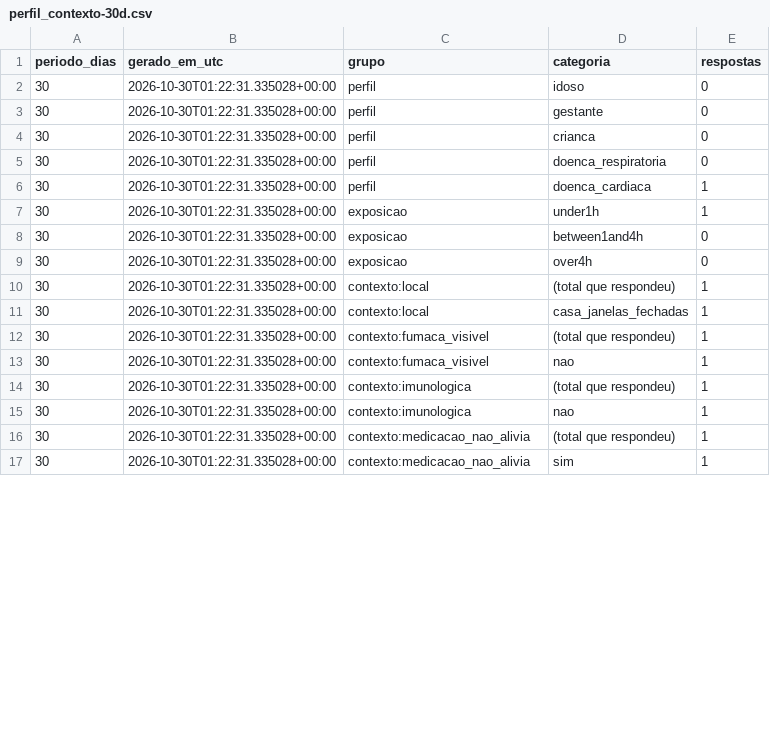
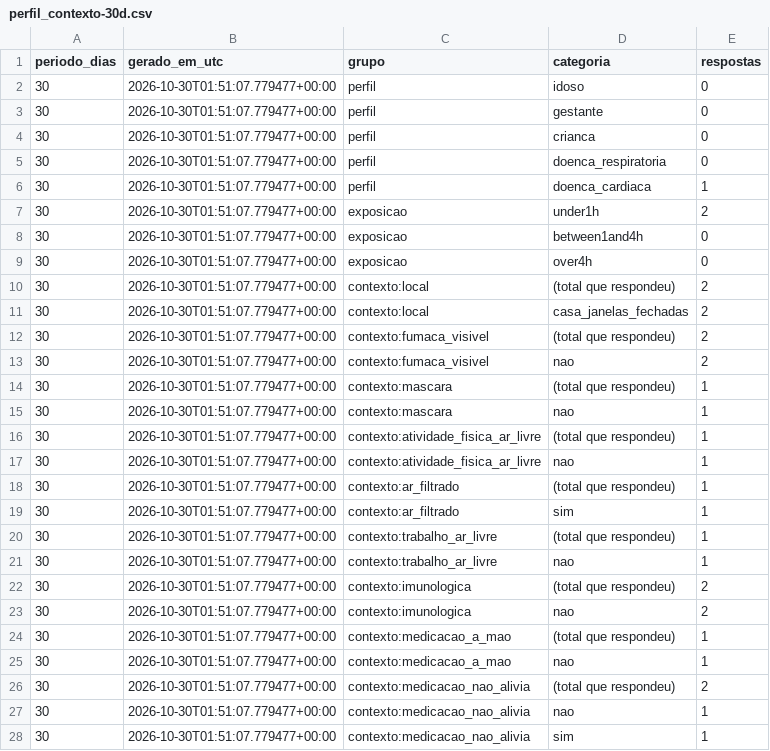
Before and after one commit to micael-oliveira-ufam/respirar-amazonas, a CSV file: docs/dados/csv/perfil_contexto-30d.csv, drawn as a sheet; only a part is shown; the diff covers the shown part only.

```diff
--- a/docs/dados/csv/perfil_contexto-30d.csv
+++ b/docs/dados/csv/perfil_contexto-30d.csv
@@ -1,17 +1,28 @@
 periodo_dias,gerado_em_utc,grupo,categoria,respostas
-30,2026-10-30T01:22:31.335028+00:00,perfil,idoso,0
-30,2026-10-30T01:22:31.335028+00:00,perfil,gestante,0
-30,2026-10-30T01:22:31.335028+00:00,perfil,crianca,0
-30,2026-10-30T01:22:31.335028+00:00,perfil,doenca_respiratoria,0
-30,2026-10-30T01:22:31.335028+00:00,perfil,doenca_cardiaca,1
-30,2026-10-30T01:22:31.335028+00:00,exposicao,under1h,1
-30,2026-10-30T01:22:31.335028+00:00,exposicao,between1and4h,0
-30,2026-10-30T01:22:31.335028+00:00,exposicao,over4h,0
-30,2026-10-30T01:22:31.335028+00:00,contexto:local,(total que respondeu),1
-30,2026-10-30T01:22:31.335028+00:00,contexto:local,casa_janelas_fechadas,1
-30,2026-10-30T01:22:31.335028+00:00,contexto:fumaca_visivel,(total que respondeu),1
-30,2026-10-30T01:22:31.335028+00:00,contexto:fumaca_visivel,nao,1
-30,2026-10-30T01:22:31.335028+00:00,contexto:imunologica,(total que respondeu),1
-30,2026-10-30T01:22:31.335028+00:00,contexto:imunologica,nao,1
-30,2026-10-30T01:22:31.335028+00:00,contexto:medicacao_nao_alivia,(total que respondeu),1
-30,2026-10-30T01:22:31.335028+00:00,contexto:medicacao_nao_alivia,sim,1
+30,2026-10-30T01:51:07.779477+00:00,perfil,idoso,0
+30,2026-10-30T01:51:07.779477+00:00,perfil,gestante,0
+30,2026-10-30T01:51:07.779477+00:00,perfil,crianca,0
+30,2026-10-30T01:51:07.779477+00:00,perfil,doenca_respiratoria,0
+30,2026-10-30T01:51:07.779477+00:00,perfil,doenca_cardiaca,1
+30,2026-10-30T01:51:07.779477+00:00,exposicao,under1h,2
+30,2026-10-30T01:51:07.779477+00:00,exposicao,between1and4h,0
+30,2026-10-30T01:51:07.779477+00:00,exposicao,over4h,0
+30,2026-10-30T01:51:07.779477+00:00,contexto:local,(total que respondeu),2
+30,2026-10-30T01:51:07.779477+00:00,contexto:local,casa_janelas_fechadas,2
+30,2026-10-30T01:51:07.779477+00:00,contexto:fumaca_visivel,(total que respondeu),2
+30,2026-10-30T01:51:07.779477+00:00,contexto:fumaca_visivel,nao,2
+30,2026-10-30T01:51:07.779477+00:00,contexto:mascara,(total que respondeu),1
+30,2026-10-30T01:51:07.779477+00:00,contexto:mascara,nao,1
+30,2026-10-30T01:51:07.779477+00:00,contexto:atividade_fisica_ar_livre,(total que respondeu),1
+30,2026-10-30T01:51:07.779477+00:00,contexto:atividade_fisica_ar_livre,nao,1
+30,2026-10-30T01:51:07.779477+00:00,contexto:ar_filtrado,(total que respondeu),1
+30,2026-10-30T01:51:07.779477+00:00,contexto:ar_filtrado,sim,1
+30,2026-10-30T01:51:07.779477+00:00,contexto:trabalho_ar_livre,(total que respondeu),1
+30,2026-10-30T01:51:07.779477+00:00,contexto:trabalho_ar_livre,nao,1
+30,2026-10-30T01:51:07.779477+00:00,contexto:imunologica,(total que respondeu),2
+30,2026-10-30T01:51:07.779477+00:00,contexto:imunologica,nao,2
+30,2026-10-30T01:51:07.779477+00:00,contexto:medicacao_a_mao,(total que respondeu),1
+30,2026-10-30T01:51:07.779477+00:00,contexto:medicacao_a_mao,nao,1
+30,2026-10-30T01:51:07.779477+00:00,contexto:medicacao_nao_alivia,(total que respondeu),2
+30,2026-10-30T01:51:07.779477+00:00,contexto:medicacao_nao_alivia,nao,1
+30,2026-10-30T01:51:07.779477+00:00,contexto:medicacao_nao_alivia,sim,1
```
Also changed, not shown: 1 added row and 3 edited cells elsewhere in this file, docs/dados/csv/perfil_contexto-1d.csv, docs/dados/csv/perfil_contexto-7d.csv, 27 other files.
